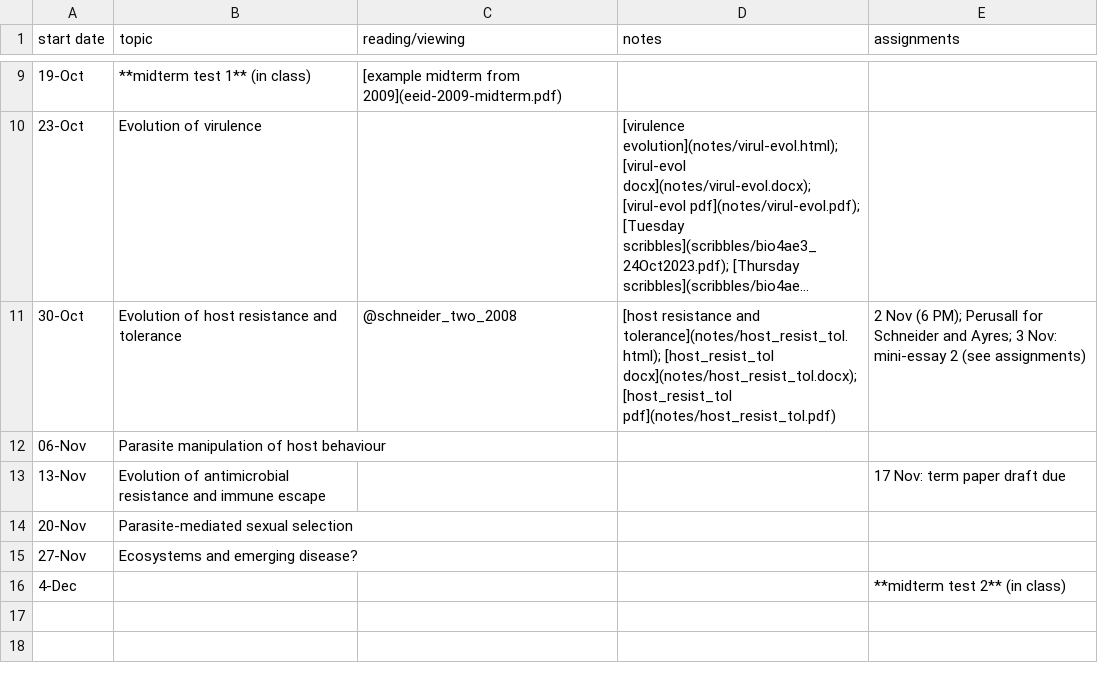
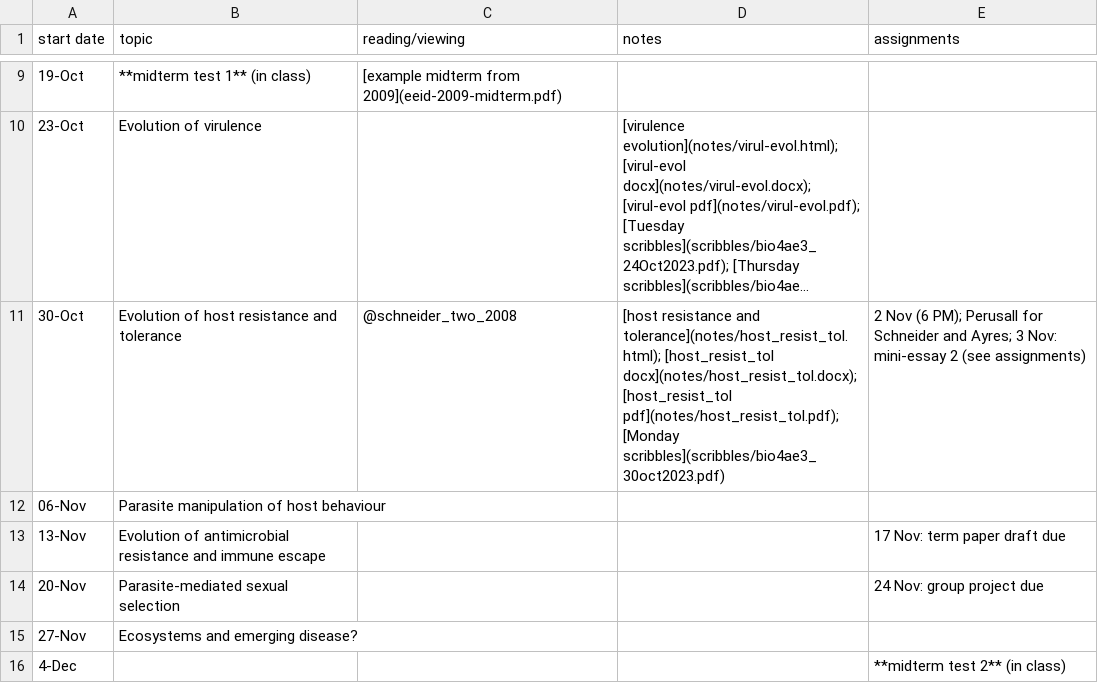
Before and after one commit to bbolker/bio4ae3, a CSV file: sched.csv, drawn as a sheet; only a part is shown, gaps mark what is left out; long unchanged cells end in …; the diff names each change by its address in the sheet, - before the commit and + after, or states it on an @@ line.

Commit message:
group project, scribbles

```diff
--- a/sched.csv
+++ b/sched.csv
-D11 (notes): …docx](notes/host_resist_tol.docx); [host_resist_tol pdf](notes/host_resist_tol.pdf)
+D11 (notes): …docx](notes/host_resist_tol.docx); [host_resist_tol pdf](notes/host_resist_tol.pdf); [Monday scribbles](scribbles/bio4ae3_30oct2023.pdf)
-E14 (assignments): (empty)
+E14 (assignments): 24 Nov: group project due
```
Also changed, not shown: 4 other files.
